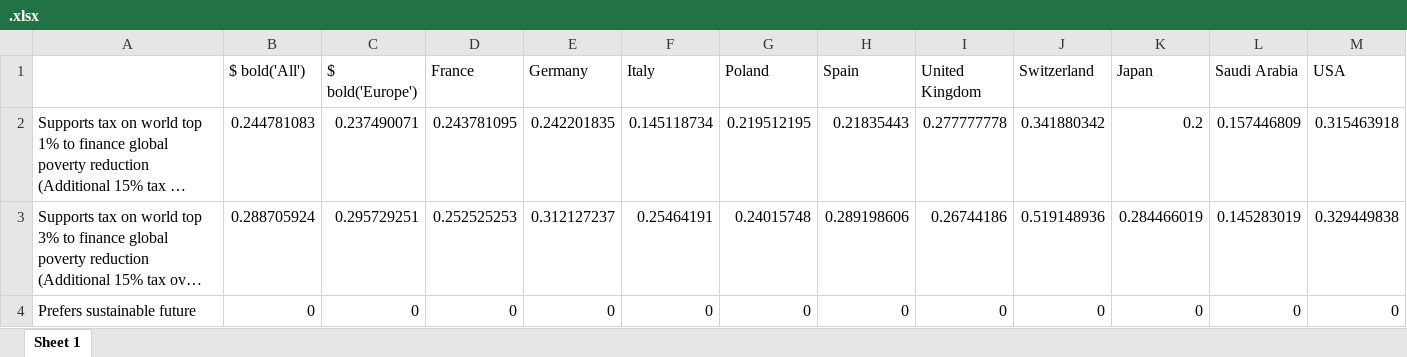
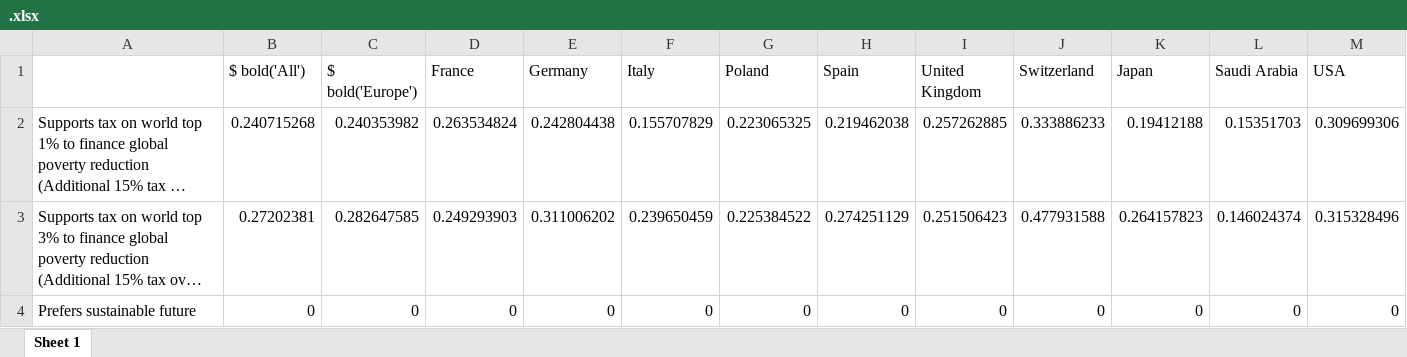
Before and after one commit to bixiou/robustness_global_redistr, an Excel workbook: xlsx/country_comparison/.xlsx, sheet Sheet 1, drawn as a sheet; only a part is shown; long unchanged cells end in …; values as stored, in another font and other column widths than the file's, no borders; the diff covers the shown part only; the diff names each change by its address in the sheet, - before the commit and + after, or states it on an @@ line.

```diff
--- a/xlsx/country_comparison/.xlsx (sheet Sheet 1)
+++ b/xlsx/country_comparison/.xlsx (sheet Sheet 1)
-B2 ($ bold('All')): 0.244781083
+B2 ($ bold('All')): 0.240715268
-C2 ($ bold('Europe')): 0.237490071
+C2 ($ bold('Europe')): 0.240353982
-D2 (France): 0.243781095
+D2 (France): 0.263534824
-E2 (Germany): 0.242201835
+E2 (Germany): 0.242804438
-F2 (Italy): 0.145118734
+F2 (Italy): 0.155707829
-G2 (Poland): 0.219512195
+G2 (Poland): 0.223065325
-H2 (Spain): 0.21835443
+H2 (Spain): 0.219462038
-I2 (United Kingdom): 0.277777778
+I2 (United Kingdom): 0.257262885
-J2 (Switzerland): 0.341880342
+J2 (Switzerland): 0.333886233
-K2 (Japan): 0.2
+K2 (Japan): 0.19412188
-L2 (Saudi Arabia): 0.157446809
+L2 (Saudi Arabia): 0.15351703
-M2 (USA): 0.315463918
+M2 (USA): 0.309699306
-B3 ($ bold('All')): 0.288705924
+B3 ($ bold('All')): 0.27202381
-C3 ($ bold('Europe')): 0.295729251
+C3 ($ bold('Europe')): 0.282647585
-D3 (France): 0.252525253
+D3 (France): 0.249293903
-E3 (Germany): 0.312127237
+E3 (Germany): 0.311006202
-F3 (Italy): 0.25464191
+F3 (Italy): 0.239650459
-G3 (Poland): 0.24015748
+G3 (Poland): 0.225384522
-H3 (Spain): 0.289198606
+H3 (Spain): 0.274251129
-I3 (United Kingdom): 0.26744186
+I3 (United Kingdom): 0.251506423
-J3 (Switzerland): 0.519148936
+J3 (Switzerland): 0.477931588
-K3 (Japan): 0.284466019
+K3 (Japan): 0.264157823
-L3 (Saudi Arabia): 0.145283019
+L3 (Saudi Arabia): 0.146024374
-M3 (USA): 0.329449838
+M3 (USA): 0.315328496
```
Also changed, not shown: 43 edited cells elsewhere in this sheet, 49 other files.
